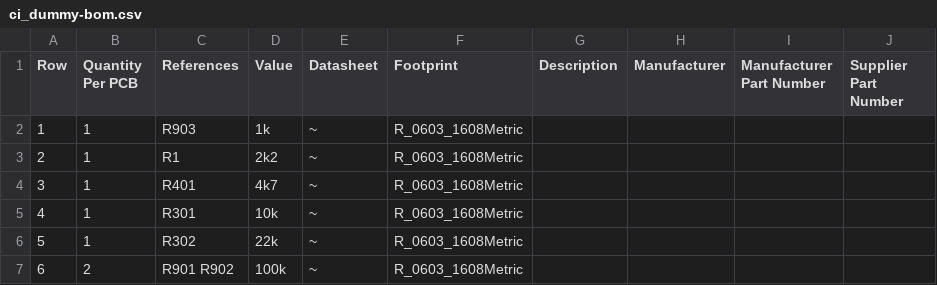
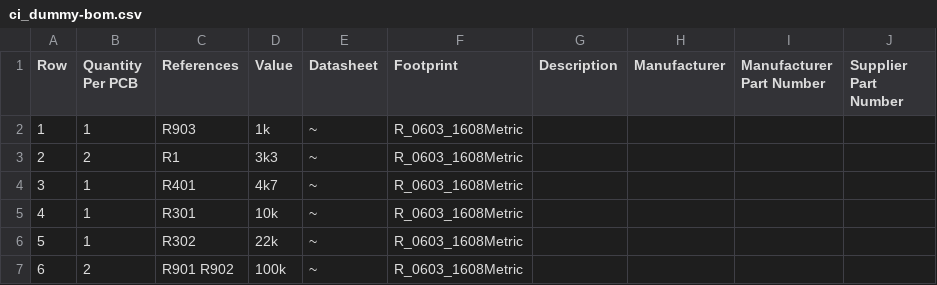
Before and after one commit to masiarhub/kicad_dummy_repo, a CSV file: Manufacturing/Assembly/ci_dummy-bom.csv, drawn as a sheet.

```diff
--- a/Manufacturing/Assembly/ci_dummy-bom.csv
+++ b/Manufacturing/Assembly/ci_dummy-bom.csv
@@ -2,3 +2,3 @@ Row,Quantity Per PCB,References,Value,Datasheet,Footprint,Description,Manufactur
 1,1,R903,1k,~,R_0603_1608Metric,,,,
-2,1,R1,2k2,~,R_0603_1608Metric,,,,
+2,2,R1,3k3,~,R_0603_1608Metric,,,,
 3,1,R401,4k7,~,R_0603_1608Metric,,,,
```
Also changed, not shown: 8 other files.
